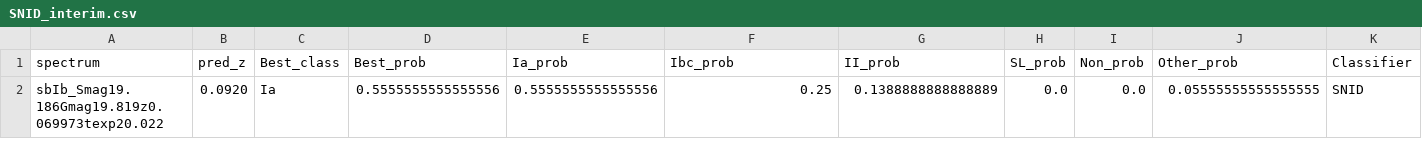
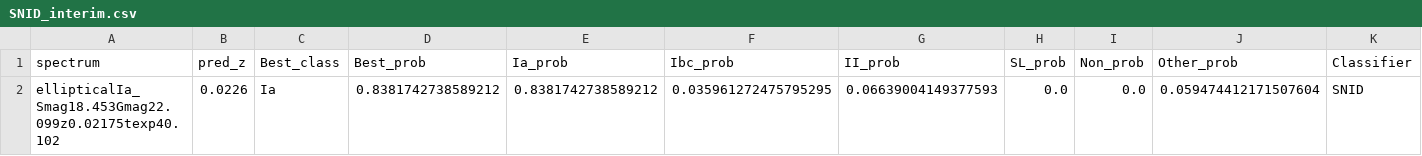
Before and after one commit to milligaa/TiDES_pipeline, a CSV file: config/SNID_interim.csv, drawn as a sheet; removed rows and columns are numbered as before the commit, all else as after; the diff names each change by its address in the sheet, - before the commit and + after, or states it on an @@ line.

```diff
--- a/config/SNID_interim.csv
+++ b/config/SNID_interim.csv
-row 2: sbIb_Smag19.186Gmag19.819z0.069973texp20.022 | 0.0920 | Ia | 0.5555555555555556 | 0.5555555555555556 | 0.25 | 0.1388888888888889 | 0.0 | 0.0 | 0.05555555555555555 | SNID
+row 2: ellipticalIa_Smag18.453Gmag22.099z0.02175texp40.102 | 0.0226 | Ia | 0.8381742738589212 | 0.8381742738589212 | 0.035961272475795295 | 0.06639004149377593 | 0.0 | 0.0 | 0.059474412171507604 | SNID
```
Also changed, not shown: config/DASH_interim.csv, config/NGSF_interim.csv, 7 other files.
